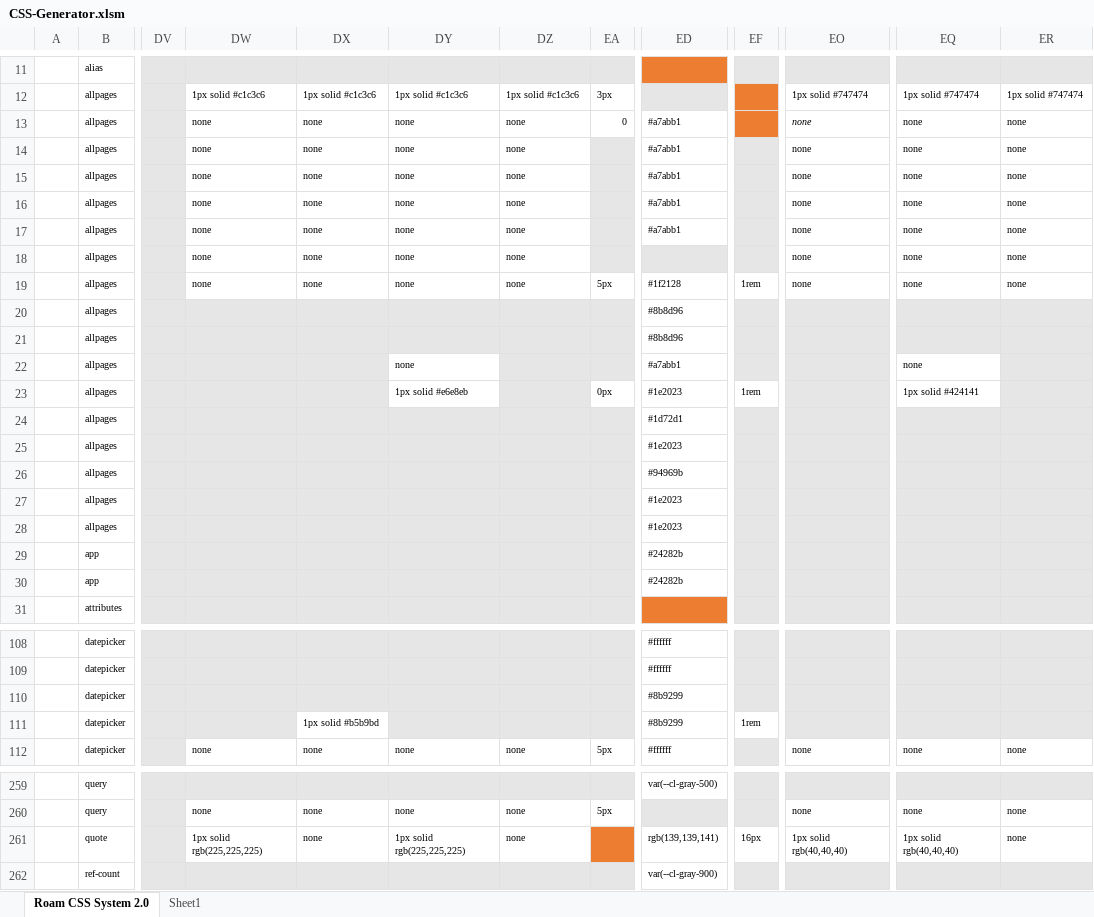
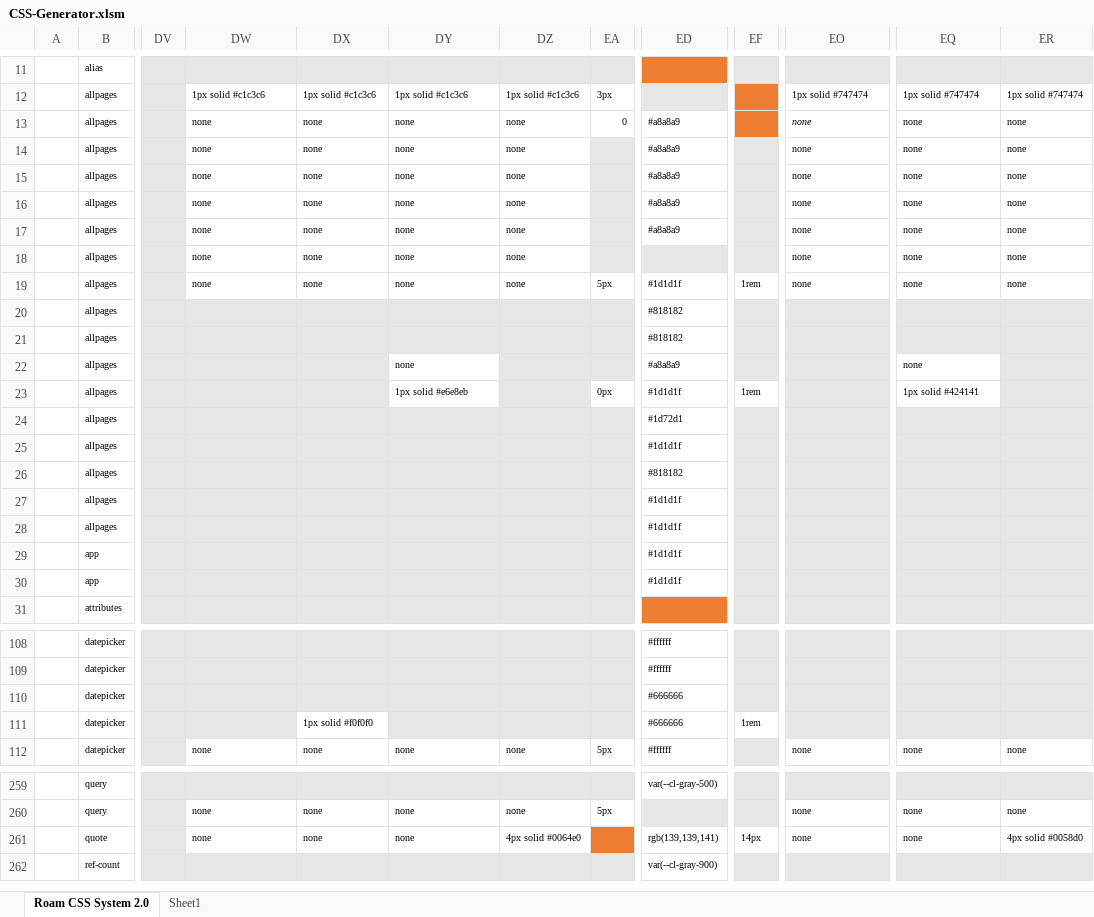
Before and after one commit to rcvd/roam-css-system, an Excel workbook: excel generator/CSS-Generator.xlsm, sheet Roam CSS System 2.0, drawn as a sheet; only a part is shown, gaps mark what is left out; values as stored, in another font and other column widths than the file's, no borders; charts and pictures and conditional formats not drawn; the diff covers the shown part only; the diff names each change by its address in the sheet, - before the commit and + after, or states it on an @@ line.

```diff
--- a/excel generator/CSS-Generator.xlsm (sheet Roam CSS System 2.0)
+++ b/excel generator/CSS-Generator.xlsm (sheet Roam CSS System 2.0)
-ED13:ED17: #a7abb1
+ED13:ED17: #a8a8a9
-ED19: #1f2128
+ED19: #1d1d1f
-ED20:ED21: #8b8d96
+ED20:ED21: #818182
-ED22: #a7abb1
+ED22: #a8a8a9
-ED23: #1e2023
+ED23: #1d1d1f
-ED25: #1e2023
+ED25: #1d1d1f
-ED26: #94969b
+ED26: #818182
-ED27:ED28: #1e2023
+ED27:ED28: #1d1d1f
-ED29:ED30: #24282b
+ED29:ED30: #1d1d1f
-ED110:ED111: #8b9299
+ED110:ED111: #666666
-DX111: 1px solid #b5b9bd
+DX111: 1px solid #f0f0f0
-DW261: 1px solid rgb(225,225,225)
+DW261: none
-DY261: 1px solid rgb(225,225,225)
+DY261: none
-DZ261: none
+DZ261: 4px solid #0064e0
-EF261: 16px
+EF261: 14px
-EO261: 1px solid rgb(40,40,40)
+EO261: none
-EQ261: 1px solid rgb(40,40,40)
+EQ261: none
-ER261: none
+ER261: 4px solid #0058d0
```
Also changed, not shown: 22 edited cells elsewhere in this sheet, 2 other files.
